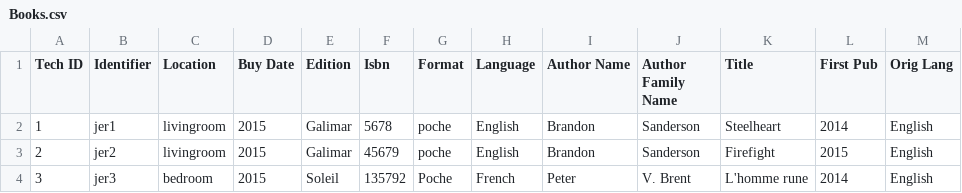
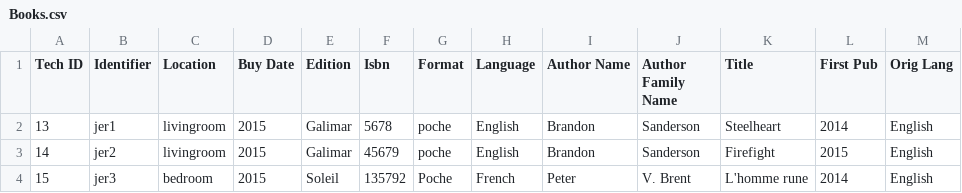
Before and after one commit to jeremyghilain/JGH, a CSV file: OOprog/Books.csv, drawn as a sheet.

```diff
--- a/OOprog/Books.csv
+++ b/OOprog/Books.csv
@@ -1,4 +1,4 @@
 Tech ID;Identifier;Location;Buy Date;Edition;Isbn;Format;Language;Author Name;Author Family Name;Title;First Pub;Orig Lang
-1;jer1;livingroom;2015;Galimar;5678;poche;English;Brandon;Sanderson;Steelheart;2014;English
-2;jer2;livingroom;2015;Galimar;45679;poche;English;Brandon;Sanderson;Firefight;2015;English
-3;jer3;bedroom;2015;Soleil;135792;Poche;French;Peter;V. Brent;L'homme rune;2014;English
+13;jer1;livingroom;2015;Galimar;5678;poche;English;Brandon;Sanderson;Steelheart;2014;English
+14;jer2;livingroom;2015;Galimar;45679;poche;English;Brandon;Sanderson;Firefight;2015;English
+15;jer3;bedroom;2015;Soleil;135792;Poche;French;Peter;V. Brent;L'homme rune;2014;English
```
Also changed, not shown: 1 other file.
